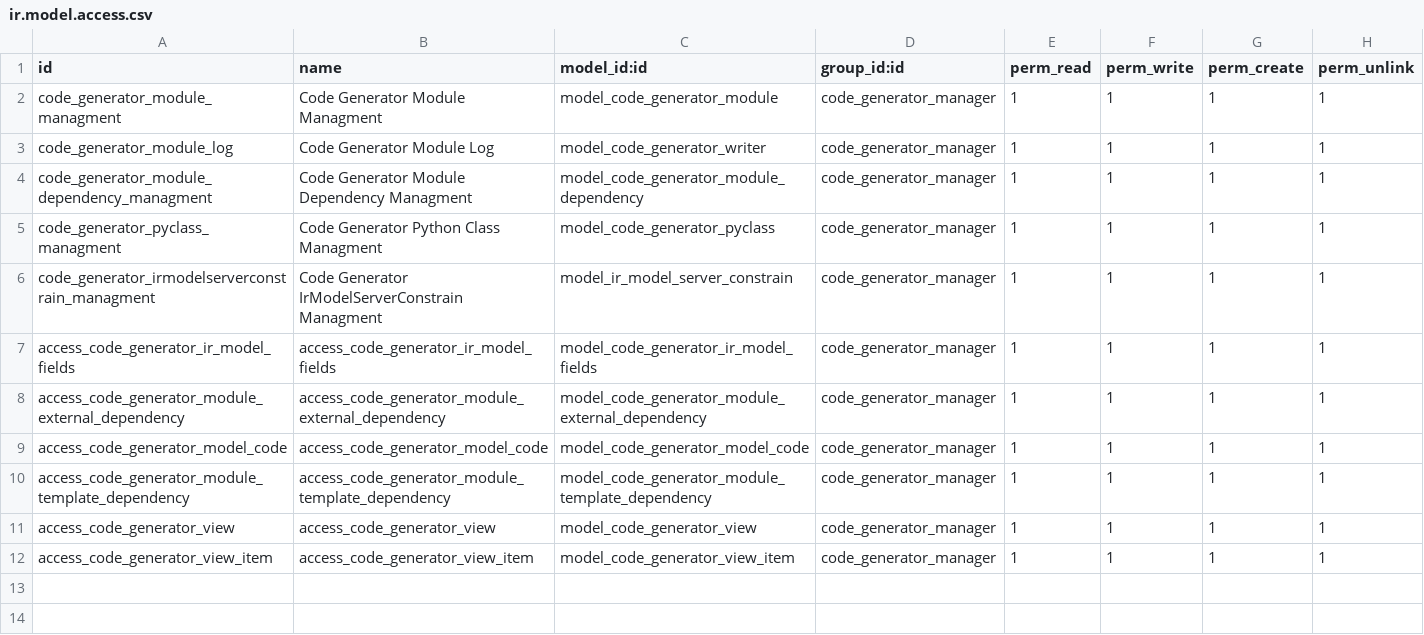
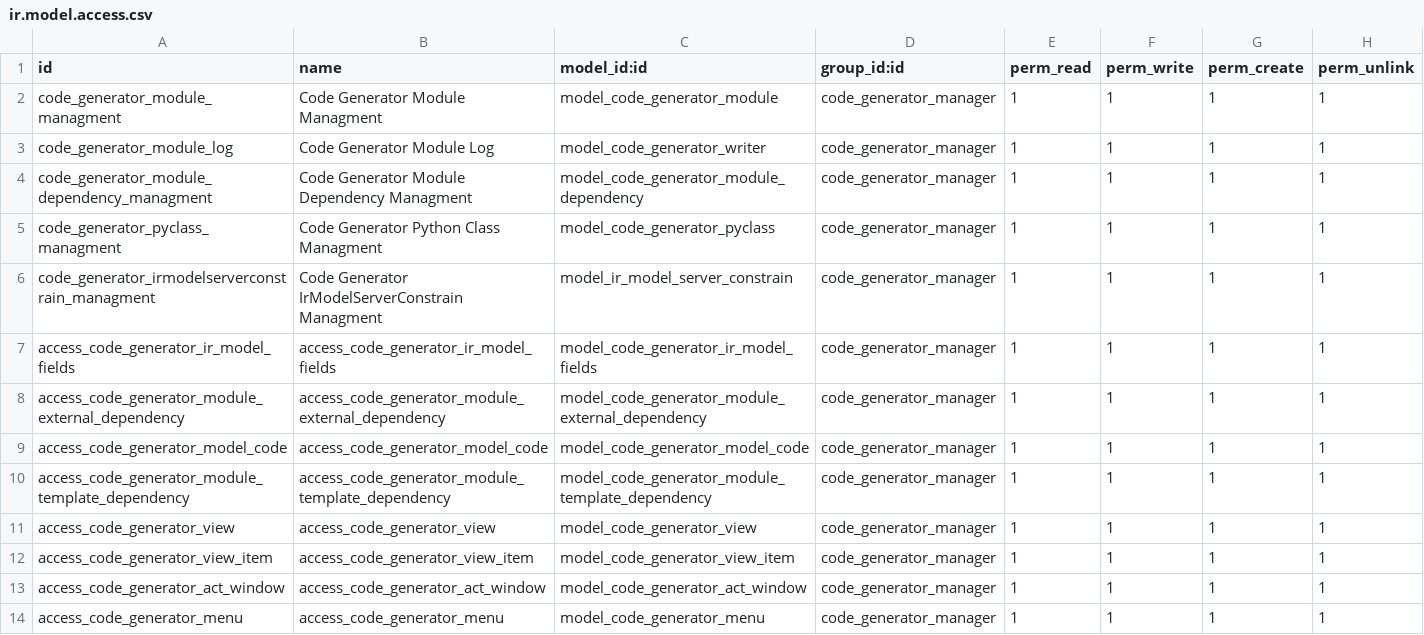
Before and after one commit to TechnoLibre/odoo-code-generator, a CSV file: code_generator/security/ir.model.access.csv, drawn as a sheet; the diff names each change by its address in the sheet, - before the commit and + after, or states it on an @@ line.

Commit message:
WIP add support act_window name and id_name

```diff
--- a/code_generator/security/ir.model.access.csv
+++ b/code_generator/security/ir.model.access.csv
+row 13: access_code_generator_act_window | access_code_generator_act_window | model_code_generator_act_window | code_generator_manager | 1 | 1 | 1 | 1
+row 14: access_code_generator_menu | access_code_generator_menu | model_code_generator_menu | code_generator_manager | 1 | 1 | 1 | 1
```
Also changed, not shown: 3 other files.
